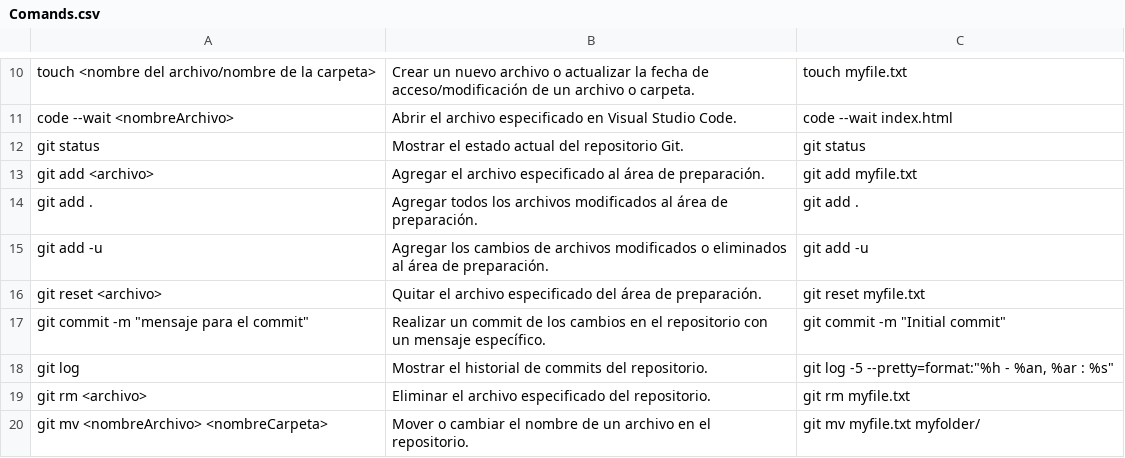
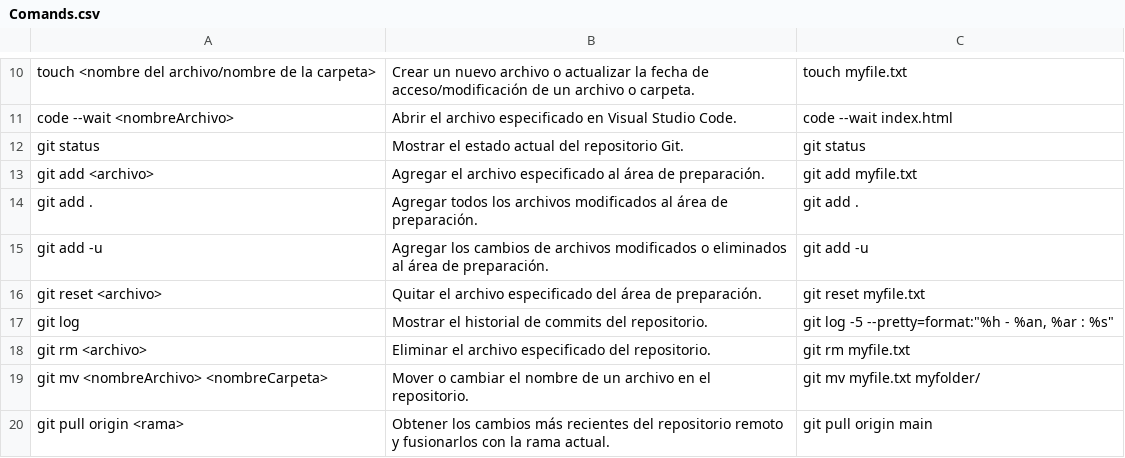
Before and after one commit to JhoAraSan/scripts, a CSV file: docs/Comands.csv, drawn as a sheet; only a part is shown, gaps mark what is left out; the shorter side is filled out with more unchanged rows.

Commit message:
prueba

```diff
--- a/docs/Comands.csv
+++ b/docs/Comands.csv
@@ -16,3 +16,2 @@ git add -u;Agregar los cambios de archivos modificados o eliminados al área de
 git reset <archivo>;Quitar el archivo especificado del área de preparación.;git reset myfile.txt
-git commit -m "mensaje para el commit";Realizar un commit de los cambios en el repositorio con un mensaje específico.;git commit -m "Initial commit"
 git log;Mostrar el historial de commits del repositorio.;git log -5 --pretty=format:"%h - %an, %ar : %s"
```
